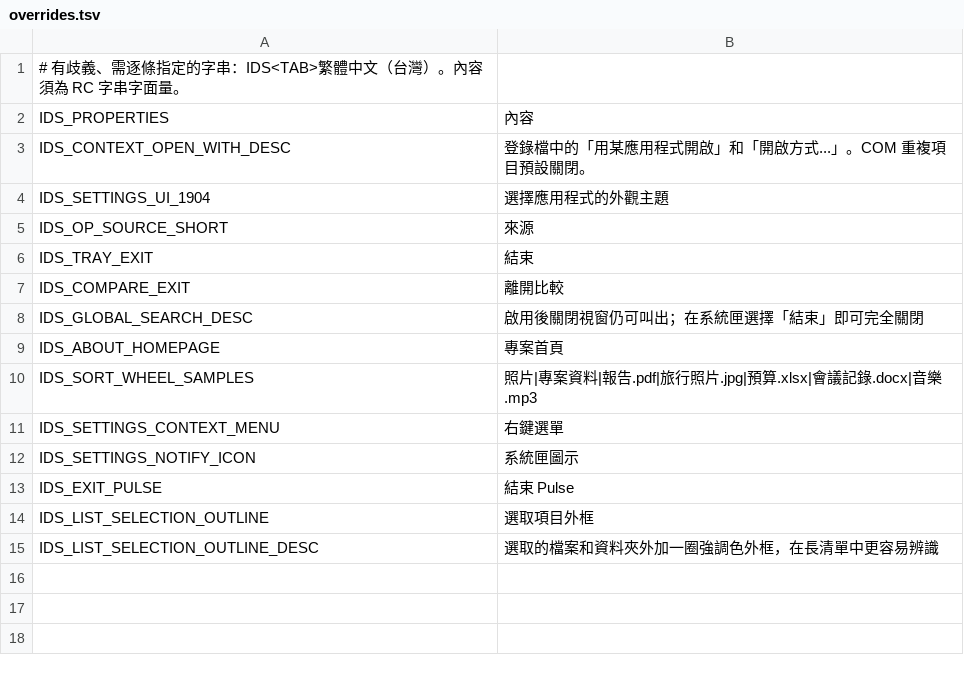
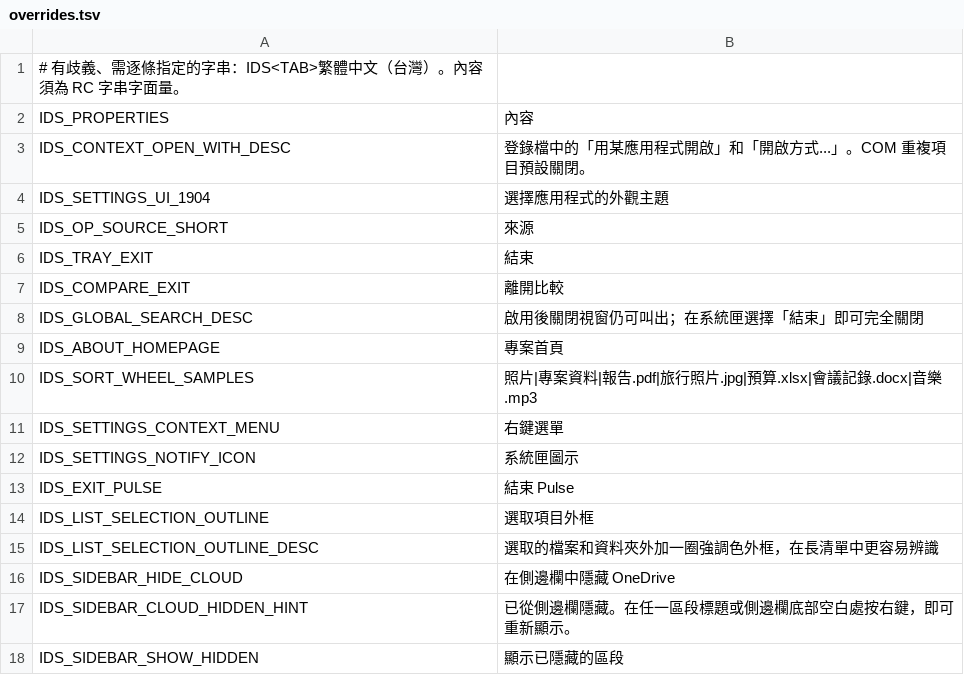
Before and after one commit to 18163623522/pulse, a TSV file: tools/zh_tw/overrides.tsv, drawn as a sheet; the diff names each change by its address in the sheet, - before the commit and + after, or states it on an @@ line.

Commit message:
sidebar: hide OneDrive from its row, open This PC from its title (#80)
OneDrive rows form a header-less section, so there was no header to
right-click and no way to hide OneDrive; right-clicking the row showed
nothing at all. The This PC header only folded its section, although
users expect its title to open This PC, as in File Explorer.

- Right-click on a OneDrive row opens the folder menu (open, open in new
  tab, copy path, copy, terminal, properties) plus "Hide OneDrive in the
  sidebar". After hiding, a toast says where to bring it back.
- Every section menu now ends with "Show hidden sections", a flyout that
  restores a hidden section, so a full sidebar without empty space below
  the sections can still undo a hide.
- The This PC header title (icon + name) is a link: a plain click opens
  This PC and its hover lights only the title. The chevron and the rest
  of the row still fold; other headers keep click = fold. Dragging the
  header to reorder is unchanged.
- Painter::SidebarSectionHeaderTitleRect keeps paint and hit test on the
  same geometry. breadcrumb_menu.cpp shares its command handling with
  the OneDrive menu.
- Test instances accept PULSE_TEST_ONEDRIVE (only with
  PULSE_TEST_DATA_DIR and no real account) so the row menu can be
  exercised without a signed-in OneDrive client.
- New strings IDS_SIDEBAR_HIDE_CLOUD, IDS_SIDEBAR_CLOUD_HIDDEN_HINT and
  IDS_SIDEBAR_SHOW_HIDDEN with zh-TW overrides.

Tests: selftest 1426 pass / 22 fail, the same 22 as the baseline; new
checks: only the This PC header is a link; its title hit-tests as the
link while the chevron and other headers fold. pulse_app_controllers_test
passes; zh_regen check passes. Driven in an isolated test instance:
OneDrive row menu, hide + toast, restore from a section menu, chevron
folds without navigating, title opens This PC.

```diff
--- a/tools/zh_tw/overrides.tsv
+++ b/tools/zh_tw/overrides.tsv
+row 16: IDS_SIDEBAR_HIDE_CLOUD | 在側邊欄中隱藏 OneDrive
+row 17: IDS_SIDEBAR_CLOUD_HIDDEN_HINT | 已從側邊欄隱藏。在任一區段標題或側邊欄底部空白處按右鍵，即可重新顯示。
+row 18: IDS_SIDEBAR_SHOW_HIDDEN | 顯示已隱藏的區段
```
Also changed, not shown: 17 other files.
